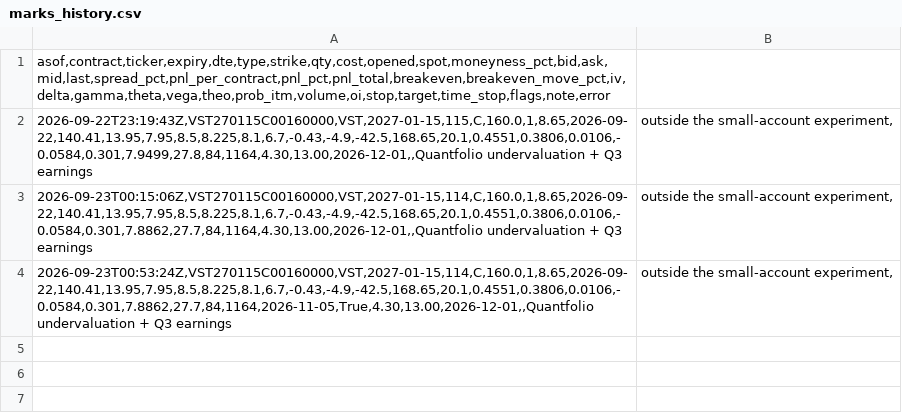
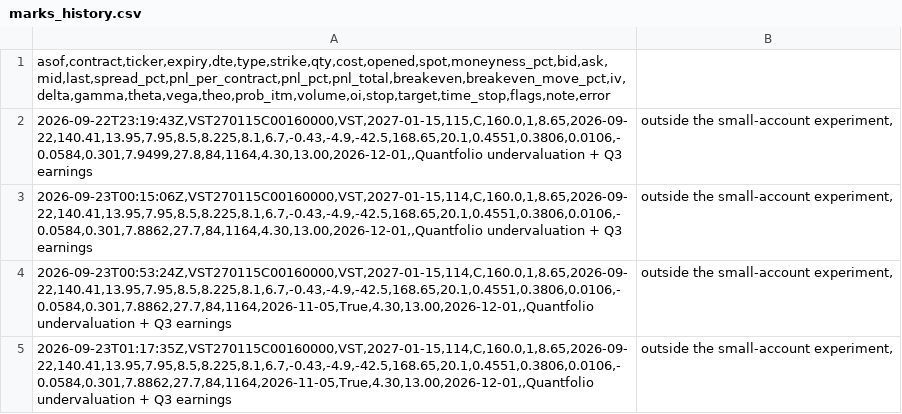
Before and after one commit to QuinnyXu/quantfolio-options, a CSV file: marks_history.csv, drawn as a sheet.

```diff
--- a/marks_history.csv
+++ b/marks_history.csv
@@ -4 +4,2 @@ asof,contract,ticker,expiry,dte,type,strike,qty,cost,opened,spot,moneyness_pct,b
 2026-09-23T00:53:24Z,VST270115C00160000,VST,2027-01-15,114,C,160.0,1,8.65,2026-09-22,140.41,13.95,7.95,8.5,8.225,8.1,6.7,-0.43,-4.9,-42.5,168.65,20.1,0.4551,0.3806,0.0106,-0.0584,0.301,7.8862,27.7,84,1164,2026-11-05,True,4.30,13.00,2026-12-01,,Quantfolio undervaluation + Q3 earnings; outside the small-account experiment,
+2026-09-23T01:17:35Z,VST270115C00160000,VST,2027-01-15,114,C,160.0,1,8.65,2026-09-22,140.41,13.95,7.95,8.5,8.225,8.1,6.7,-0.43,-4.9,-42.5,168.65,20.1,0.4551,0.3806,0.0106,-0.0584,0.301,7.8862,27.7,84,1164,2026-11-05,True,4.30,13.00,2026-12-01,,Quantfolio undervaluation + Q3 earnings; outside the small-account experiment,
```
Also changed, not shown: marks.csv, screen.csv, 38 other files.
